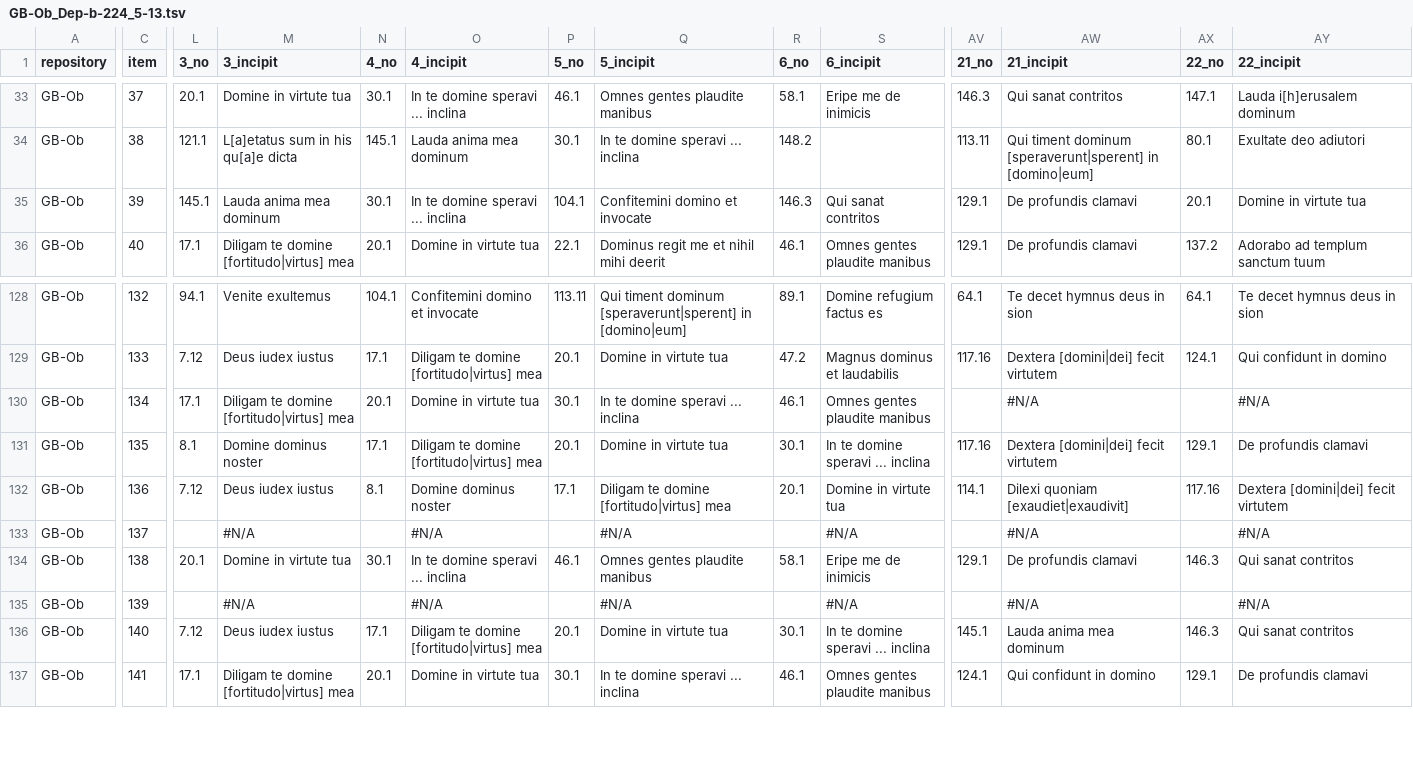
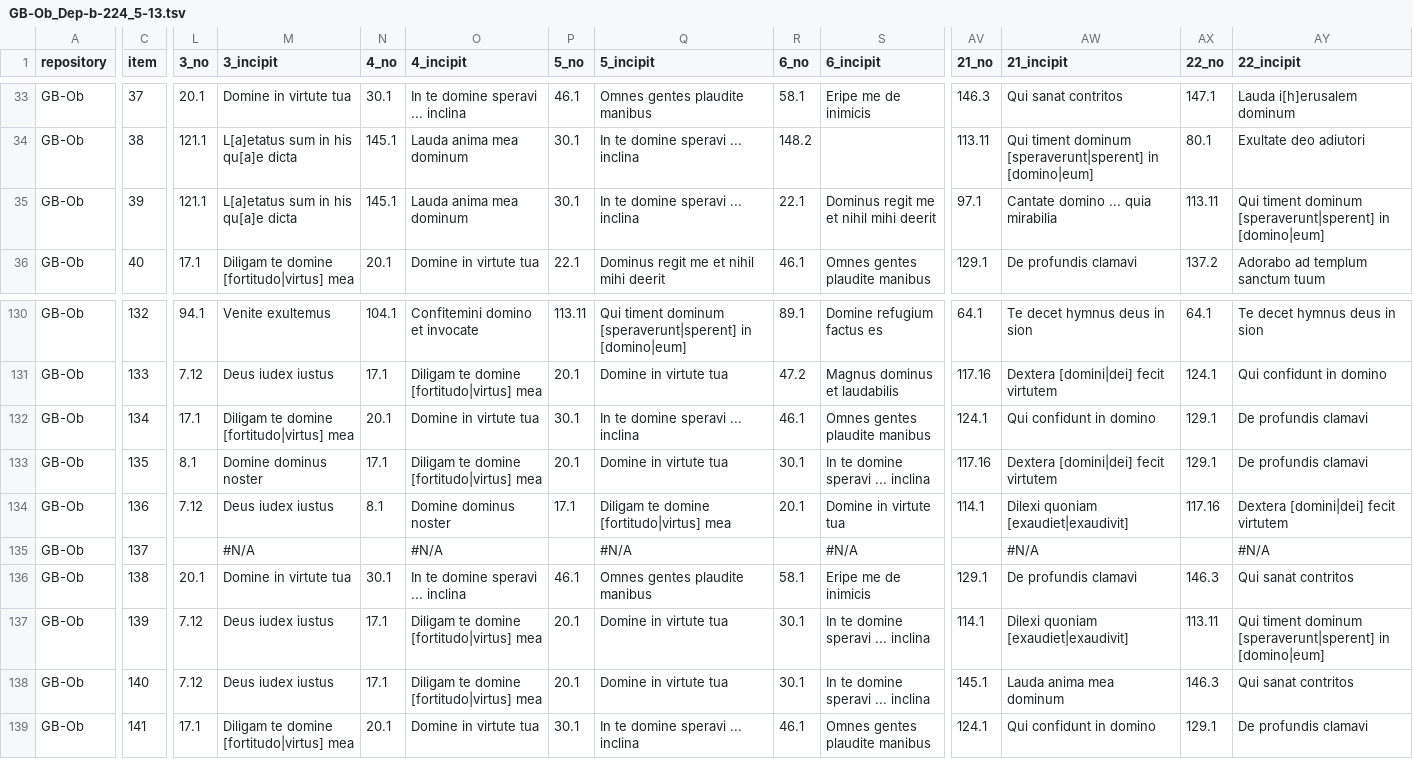
Before and after one commit to Nemer50/alleluia, a TSV file: GB-Ob_Dep-b-224_5-13.tsv, drawn as a sheet; only a part is shown, gaps mark what is left out; addresses are those after the commit; the diff covers the shown part only; the diff names each change by its address in the sheet, - before the commit and + after, or states it on an @@ line.

Commit message:
TSV payload from Google Sheets

```diff
--- a/GB-Ob_Dep-b-224_5-13.tsv
+++ b/GB-Ob_Dep-b-224_5-13.tsv
-L35 (3_no): 145.1
+L35 (3_no): 121.1
-M35 (3_incipit): Lauda anima mea dominum
+M35 (3_incipit): L[a]etatus sum in his qu[a]e dicta
-N35 (4_no): 30.1
+N35 (4_no): 145.1
-O35 (4_incipit): In te domine speravi ... inclina
+O35 (4_incipit): Lauda anima mea dominum
-P35 (5_no): 104.1
+P35 (5_no): 30.1
-Q35 (5_incipit): Confitemini domino et invocate
+Q35 (5_incipit): In te domine speravi ... inclina
-R35 (6_no): 146.3
+R35 (6_no): 22.1
-S35 (6_incipit): Qui sanat contritos
+S35 (6_incipit): Dominus regit me et nihil mihi deerit
-AV35 (21_no): 129.1
+AV35 (21_no): 97.1
-AW35 (21_incipit): De profundis clamavi
+AW35 (21_incipit): Cantate domino ... quia mirabilia
-AX35 (22_no): 20.1
+AX35 (22_no): 113.11
-AY35 (22_incipit): Domine in virtute tua
+AY35 (22_incipit): Qui timent dominum [speraverunt|sperent] in [domino|eum]
-AV132 (21_no): (empty)
+AV132 (21_no): 124.1
-AW132 (21_incipit): #N/A
+AW132 (21_incipit): Qui confidunt in domino
-AX132 (22_no): (empty)
+AX132 (22_no): 129.1
-AY132 (22_incipit): #N/A
+AY132 (22_incipit): De profundis clamavi
-L137 (3_no): (empty)
+L137 (3_no): 7.12
-M137 (3_incipit): #N/A
+M137 (3_incipit): Deus iudex iustus
-N137 (4_no): (empty)
+N137 (4_no): 17.1
-O137 (4_incipit): #N/A
+O137 (4_incipit): Diligam te domine [fortitudo|virtus] mea
-P137 (5_no): (empty)
+P137 (5_no): 20.1
-Q137 (5_incipit): #N/A
+Q137 (5_incipit): Domine in virtute tua
-R137 (6_no): (empty)
+R137 (6_no): 30.1
-S137 (6_incipit): #N/A
+S137 (6_incipit): In te domine speravi ... inclina
-AV137 (21_no): (empty)
+AV137 (21_no): 114.1
-AW137 (21_incipit): #N/A
+AW137 (21_incipit): Dilexi quoniam [exaudiet|exaudivit]
-AX137 (22_no): (empty)
+AX137 (22_no): 113.11
-AY137 (22_incipit): #N/A
+AY137 (22_incipit): Qui timent dominum [speraverunt|sperent] in [domino|eum]
```
Also changed, not shown: 2 added rows and 120 edited cells elsewhere in this file.
